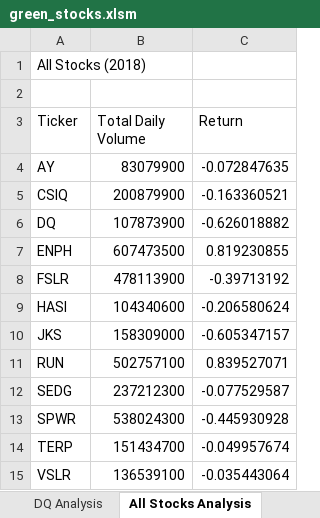
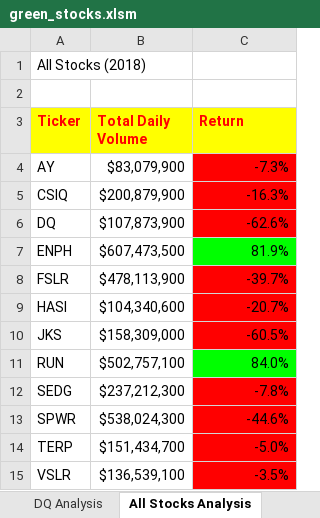
Before and after one commit to JeremyKRay/stock-analysis, an Excel workbook: green_stocks.xlsm, sheet All Stocks Analysis, drawn as a sheet; values as stored, in another font and other column widths than the file's, no borders; the diff names each change by its address in the sheet, - before the commit and + after, or states it on an @@ line.

Commit message:
Add files via upload

```diff
--- a/green_stocks.xlsm (sheet All Stocks Analysis)
+++ b/green_stocks.xlsm (sheet All Stocks Analysis)
@@ A3:C3 fill: none → #FFFF00, bold: off → on, text colour: black → #FF0000 @@
-B4 (Total Daily Volume): 83079900
+B4 (Total Daily Volume): $83,079,900
-C4 (Return): -0.072847635
+C4 (Return): -7.3%
-C4:C6 fill: none
+C4:C6 fill: #FF0000
-B5 (Total Daily Volume): 200879900
+B5 (Total Daily Volume): $200,879,900
-C5 (Return): -0.163360521
+C5 (Return): -16.3%
-B6 (Total Daily Volume): 107873900
+B6 (Total Daily Volume): $107,873,900
-C6 (Return): -0.626018882
+C6 (Return): -62.6%
-B7 (Total Daily Volume): 607473500
+B7 (Total Daily Volume): $607,473,500
-C7 (Return): 0.819230855
+C7 (Return): 81.9%
-C7 fill: none
+C7 fill: #00FF00
-B8 (Total Daily Volume): 478113900
+B8 (Total Daily Volume): $478,113,900
-C8 (Return): -0.39713192
+C8 (Return): -39.7%
-C8:C10 fill: none
+C8:C10 fill: #FF0000
-B9 (Total Daily Volume): 104340600
+B9 (Total Daily Volume): $104,340,600
-C9 (Return): -0.206580624
+C9 (Return): -20.7%
-B10 (Total Daily Volume): 158309000
+B10 (Total Daily Volume): $158,309,000
-C10 (Return): -0.605347157
+C10 (Return): -60.5%
-B11 (Total Daily Volume): 502757100
+B11 (Total Daily Volume): $502,757,100
-C11 (Return): 0.839527071
+C11 (Return): 84.0%
-C11 fill: none
+C11 fill: #00FF00
-B12 (Total Daily Volume): 237212300
+B12 (Total Daily Volume): $237,212,300
-C12 (Return): -0.077529587
+C12 (Return): -7.8%
-C12:C15 fill: none
+C12:C15 fill: #FF0000
-B13 (Total Daily Volume): 538024300
+B13 (Total Daily Volume): $538,024,300
-C13 (Return): -0.445930928
+C13 (Return): -44.6%
-B14 (Total Daily Volume): 151434700
+B14 (Total Daily Volume): $151,434,700
-C14 (Return): -0.049957674
+C14 (Return): -5.0%
-B15 (Total Daily Volume): 136539100
+B15 (Total Daily Volume): $136,539,100
-C15 (Return): -0.035443064
+C15 (Return): -3.5%
```
